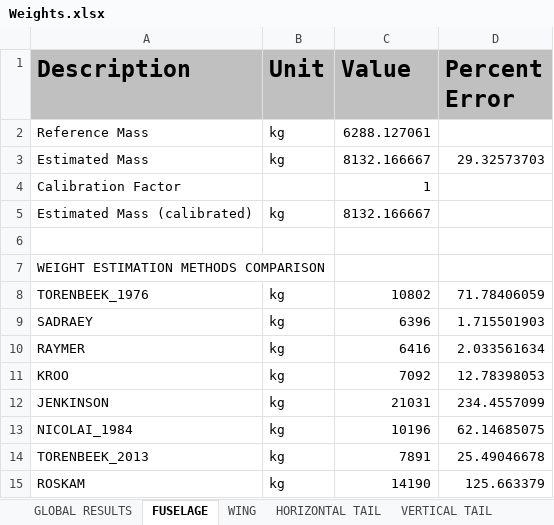
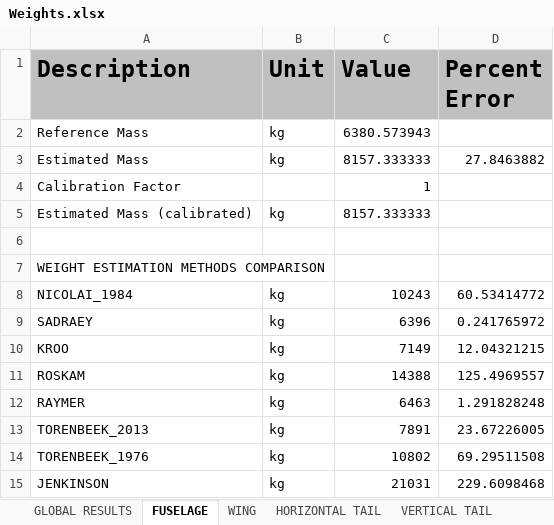
Before and after one commit to QiquWong/jpad, an Excel workbook: JPADSandBox_v2/out/CS300_AVL/WEIGHTS/Weights.xlsx, sheet FUSELAGE, drawn as a sheet; values as stored, in another font and other column widths than the file's, no borders; removed rows and columns are numbered as before the commit, all else as after; the diff names each change by its address in the sheet, - before the commit and + after, or states it on an @@ line.

```diff
--- a/JPADSandBox_v2/out/CS300_AVL/WEIGHTS/Weights.xlsx (sheet FUSELAGE)
+++ b/JPADSandBox_v2/out/CS300_AVL/WEIGHTS/Weights.xlsx (sheet FUSELAGE)
-C2 (Value): 6288.127061
+C2 (Value): 6380.573943
-C3 (Value): 8132.166667
+C3 (Value): 8157.333333
-D3 (Percent Error): 29.32573703
+D3 (Percent Error): 27.8463882
-C5 (Value): 8132.166667
+C5 (Value): 8157.333333
-row 8: TORENBEEK_1976 | kg | 10802 | 71.78406059
+row 8: NICOLAI_1984 | kg | 10243 | 60.53414772
-D9 (Percent Error): 1.715501903
+D9 (Percent Error): 0.241765972
-row 10: RAYMER | kg | 6416 | 2.033561634
-C10 (Value): 7092
+C10 (Value): 7149
-D10 (Percent Error): 12.78398053
+D10 (Percent Error): 12.04321215
-row 12: JENKINSON | kg | 21031 | 234.4557099
-row 13: NICOLAI_1984 | kg | 10196 | 62.14685075
+row 11: ROSKAM | kg | 14388 | 125.4969557
+row 12: RAYMER | kg | 6463 | 1.291828248
-D13 (Percent Error): 25.49046678
+D13 (Percent Error): 23.67226005
-row 15: ROSKAM | kg | 14190 | 125.663379
+row 14: TORENBEEK_1976 | kg | 10802 | 69.29511508
+row 15: JENKINSON | kg | 21031 | 229.6098468
```
Also changed, not shown: sheet HORIZONTAL TAIL, sheet VERTICAL TAIL, sheet NACELLES, sheet POWER PLANT, sheet WING, sheet SYSTEMS, 2 more sheets, JPADSandBox_v2/out/CS300_AVL/BALANCE/Balance.xlsx, 24 other files.
